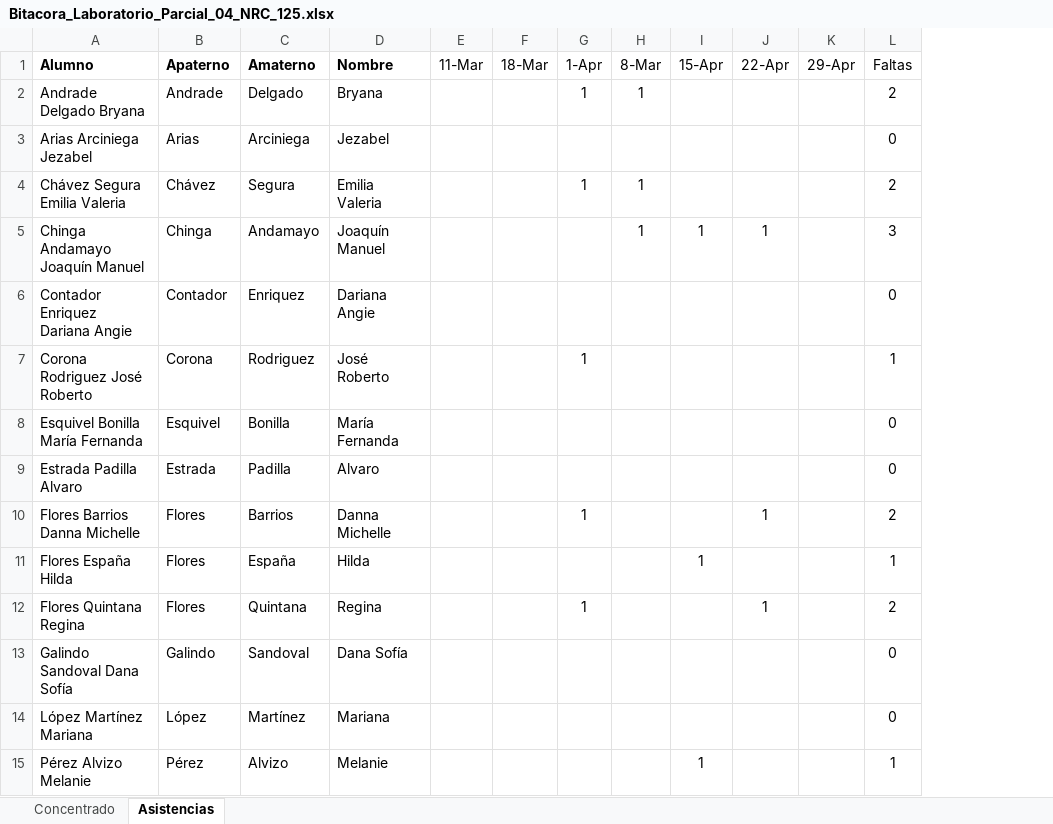
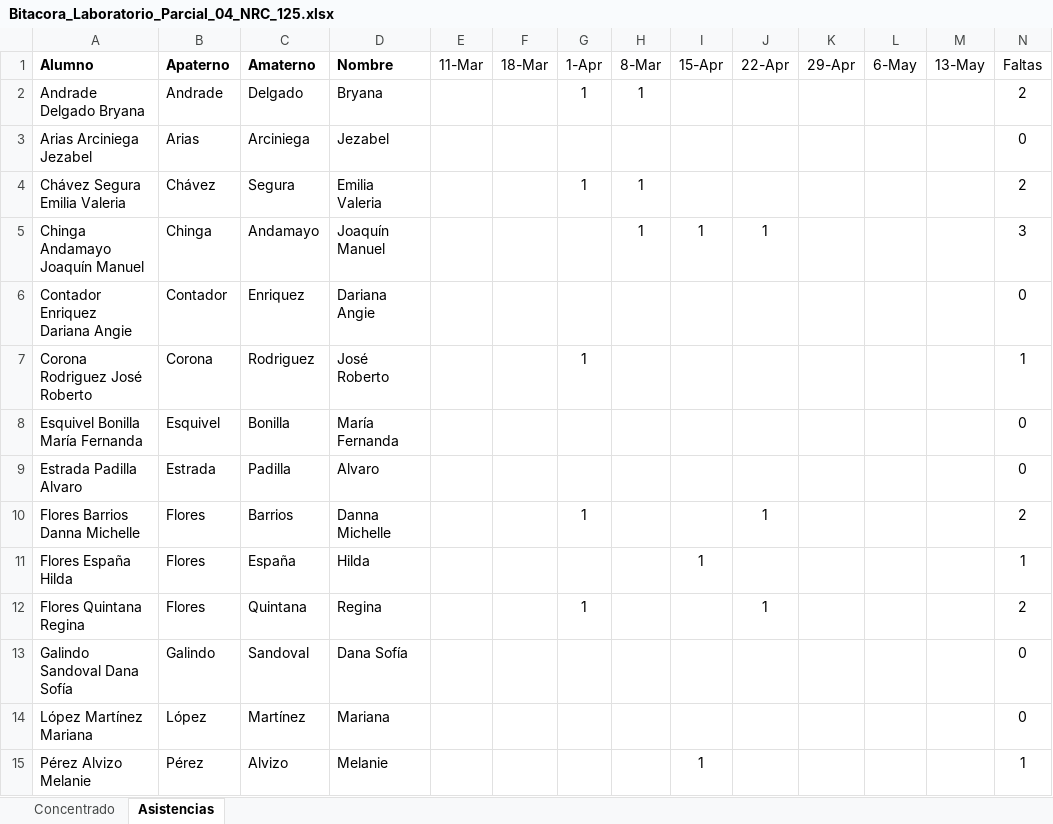
Before and after one commit to guxtux/UVM_PU_Fisica_3, an Excel workbook: Bitacoras/NRC_124_Grupo_43/Parcial_04/Bitacora_Laboratorio_Parcial_04_NRC_125.xlsx, sheet Asistencias, drawn as a sheet; values as stored, in another font and other column widths than the file's, no borders; the diff names each change by its address in the sheet, - before the commit and + after, or states it on an @@ line.

```diff
--- a/Bitacoras/NRC_124_Grupo_43/Parcial_04/Bitacora_Laboratorio_Parcial_04_NRC_125.xlsx (sheet Asistencias)
+++ b/Bitacoras/NRC_124_Grupo_43/Parcial_04/Bitacora_Laboratorio_Parcial_04_NRC_125.xlsx (sheet Asistencias)
+column L (6-May), empty
+column M (13-May), empty
```
Also changed, not shown: Bitacoras/NRC_124_Grupo_43/Concentrado_Grupo_43.xlsx, Bitacoras/NRC_124_Grupo_43/Parcial_03/Bitacora_Evaluacion_Continua_Parcial_03_NRC_124.xlsx, 20 other files.
